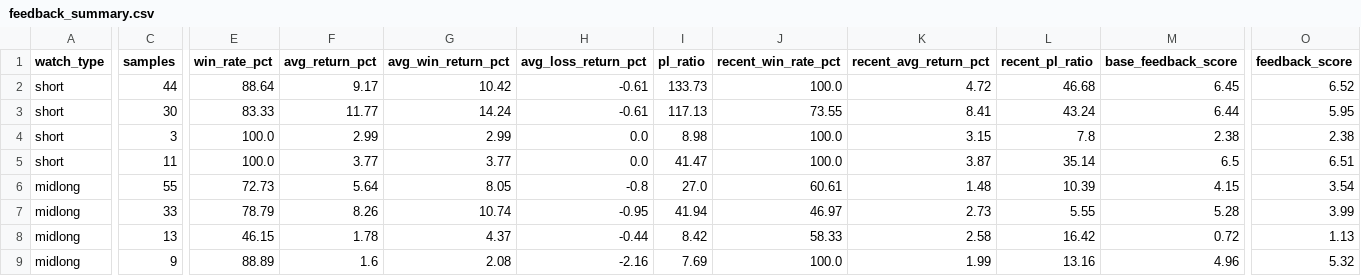
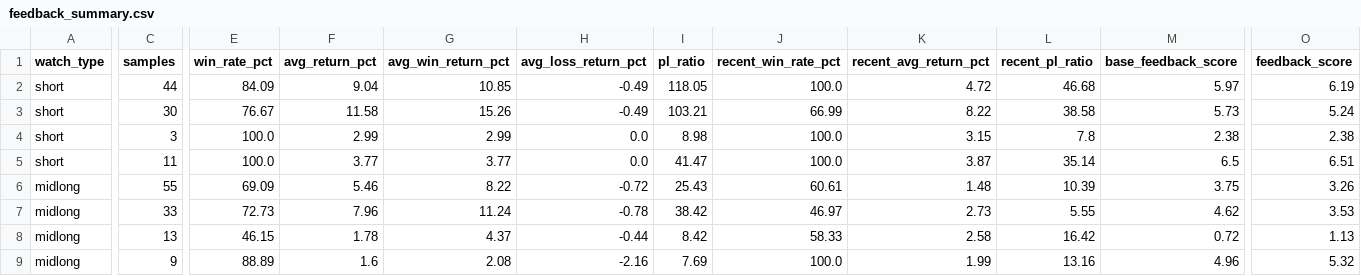
Before and after one commit to tokuzfunpi/stock-watch, a CSV file: theme_watchlist_daily/feedback_summary.csv, drawn as a sheet; only a part is shown, gaps mark what is left out; the diff covers the shown part only; the diff names each change by its address in the sheet, - before the commit and + after, or states it on an @@ line.

```diff
--- a/theme_watchlist_daily/feedback_summary.csv
+++ b/theme_watchlist_daily/feedback_summary.csv
-E2 (win_rate_pct): 88.64
+E2 (win_rate_pct): 84.09
-F2 (avg_return_pct): 9.17
+F2 (avg_return_pct): 9.04
-G2 (avg_win_return_pct): 10.42
+G2 (avg_win_return_pct): 10.85
-H2:H3 (avg_loss_return_pct): -0.61
+H2:H3 (avg_loss_return_pct): -0.49
-I2 (pl_ratio): 133.73
+I2 (pl_ratio): 118.05
-M2 (base_feedback_score): 6.45
+M2 (base_feedback_score): 5.97
-O2 (feedback_score): 6.52
+O2 (feedback_score): 6.19
-E3 (win_rate_pct): 83.33
+E3 (win_rate_pct): 76.67
-F3 (avg_return_pct): 11.77
+F3 (avg_return_pct): 11.58
-G3 (avg_win_return_pct): 14.24
+G3 (avg_win_return_pct): 15.26
-I3 (pl_ratio): 117.13
+I3 (pl_ratio): 103.21
-J3 (recent_win_rate_pct): 73.55
+J3 (recent_win_rate_pct): 66.99
-K3 (recent_avg_return_pct): 8.41
+K3 (recent_avg_return_pct): 8.22
-L3 (recent_pl_ratio): 43.24
+L3 (recent_pl_ratio): 38.58
-M3 (base_feedback_score): 6.44
+M3 (base_feedback_score): 5.73
-O3 (feedback_score): 5.95
+O3 (feedback_score): 5.24
-E6 (win_rate_pct): 72.73
+E6 (win_rate_pct): 69.09
-F6 (avg_return_pct): 5.64
+F6 (avg_return_pct): 5.46
-G6 (avg_win_return_pct): 8.05
+G6 (avg_win_return_pct): 8.22
-H6 (avg_loss_return_pct): -0.8
+H6 (avg_loss_return_pct): -0.72
-I6 (pl_ratio): 27.0
+I6 (pl_ratio): 25.43
-M6 (base_feedback_score): 4.15
+M6 (base_feedback_score): 3.75
-O6 (feedback_score): 3.54
+O6 (feedback_score): 3.26
-E7 (win_rate_pct): 78.79
+E7 (win_rate_pct): 72.73
-F7 (avg_return_pct): 8.26
+F7 (avg_return_pct): 7.96
-G7 (avg_win_return_pct): 10.74
+G7 (avg_win_return_pct): 11.24
-H7 (avg_loss_return_pct): -0.95
+H7 (avg_loss_return_pct): -0.78
-I7 (pl_ratio): 41.94
+I7 (pl_ratio): 38.42
-M7 (base_feedback_score): 5.28
+M7 (base_feedback_score): 4.62
-O7 (feedback_score): 3.99
+O7 (feedback_score): 3.53
```
Also changed, not shown: 1 edited cell elsewhere in this file, theme_watchlist_daily/daily_rank.csv, theme_watchlist_daily/logs/2399_TW.csv, 2 other files.
